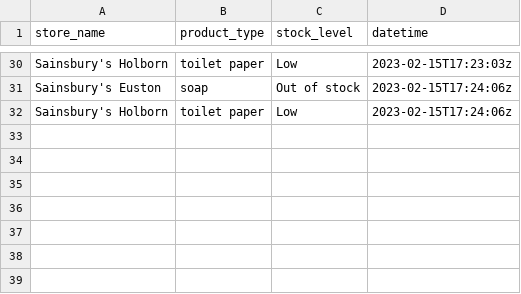
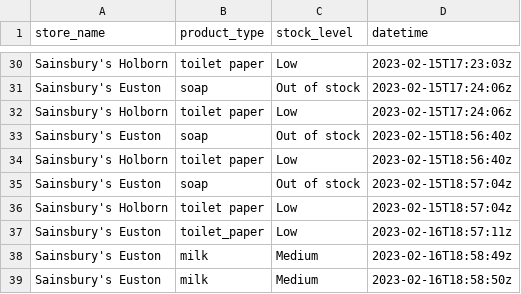
Before and after one commit to dustinbaekpersonal/python-api-frontend, a CSV file: FastAPI/app/db/stock_db.csv, drawn as a sheet; only a part is shown, gaps mark what is left out; the diff names each change by its address in the sheet, - before the commit and + after, or states it on an @@ line.

```diff
--- a/FastAPI/app/db/stock_db.csv
+++ b/FastAPI/app/db/stock_db.csv
+row 33: Sainsbury's Euston | soap | Out of stock | 2023-02-15T18:56:40z
+row 34: Sainsbury's Holborn | toilet paper | Low | 2023-02-15T18:56:40z
+row 35: Sainsbury's Euston | soap | Out of stock | 2023-02-15T18:57:04z
+row 36: Sainsbury's Holborn | toilet paper | Low | 2023-02-15T18:57:04z
+row 37: Sainsbury's Euston | toilet_paper | Low | 2023-02-16T18:57:11z
+row 38: Sainsbury's Euston | milk | Medium | 2023-02-16T18:58:49z
+row 39: Sainsbury's Euston | milk | Medium | 2023-02-16T18:58:50z
```
Also changed, not shown: 15 other files.
